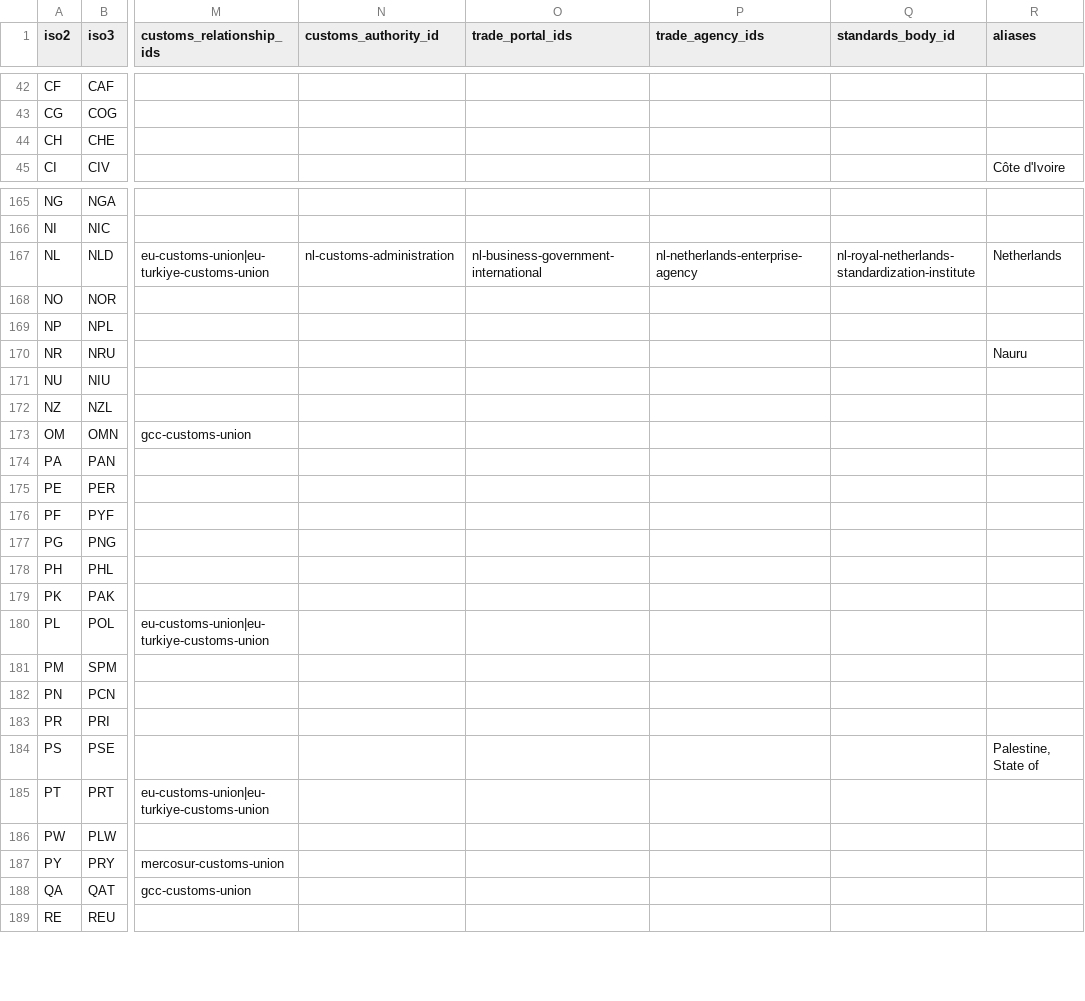
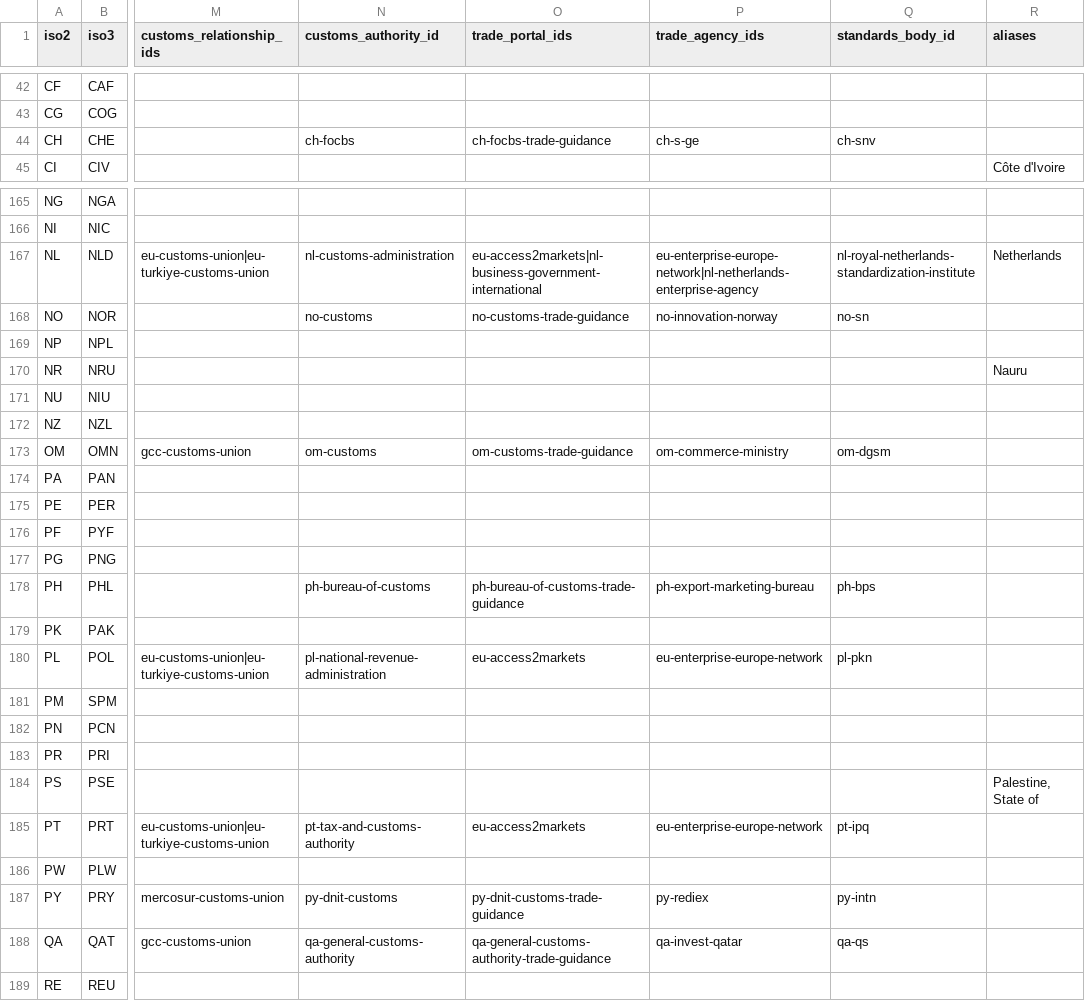
Before and after one commit to FirmaPanel/trade-country-data, a CSV file: data/countries.csv, drawn as a sheet; only a part is shown, gaps mark what is left out; the diff covers the shown part only; the diff names each change by its address in the sheet, - before the commit and + after, or states it on an @@ line.

```diff
--- a/data/countries.csv
+++ b/data/countries.csv
-N44 (customs_authority_id): (empty)
+N44 (customs_authority_id): ch-focbs
-O44 (trade_portal_ids): (empty)
+O44 (trade_portal_ids): ch-focbs-trade-guidance
-P44 (trade_agency_ids): (empty)
+P44 (trade_agency_ids): ch-s-ge
-Q44 (standards_body_id): (empty)
+Q44 (standards_body_id): ch-snv
-O167 (trade_portal_ids): nl-business-government-international
+O167 (trade_portal_ids): eu-access2markets|nl-business-government-international
-P167 (trade_agency_ids): nl-netherlands-enterprise-agency
+P167 (trade_agency_ids): eu-enterprise-europe-network|nl-netherlands-enterprise-agency
-N168 (customs_authority_id): (empty)
+N168 (customs_authority_id): no-customs
-O168 (trade_portal_ids): (empty)
+O168 (trade_portal_ids): no-customs-trade-guidance
-P168 (trade_agency_ids): (empty)
+P168 (trade_agency_ids): no-innovation-norway
-Q168 (standards_body_id): (empty)
+Q168 (standards_body_id): no-sn
-N173 (customs_authority_id): (empty)
+N173 (customs_authority_id): om-customs
-O173 (trade_portal_ids): (empty)
+O173 (trade_portal_ids): om-customs-trade-guidance
-P173 (trade_agency_ids): (empty)
+P173 (trade_agency_ids): om-commerce-ministry
-Q173 (standards_body_id): (empty)
+Q173 (standards_body_id): om-dgsm
-N178 (customs_authority_id): (empty)
+N178 (customs_authority_id): ph-bureau-of-customs
-O178 (trade_portal_ids): (empty)
+O178 (trade_portal_ids): ph-bureau-of-customs-trade-guidance
-P178 (trade_agency_ids): (empty)
+P178 (trade_agency_ids): ph-export-marketing-bureau
-Q178 (standards_body_id): (empty)
+Q178 (standards_body_id): ph-bps
-N180 (customs_authority_id): (empty)
+N180 (customs_authority_id): pl-national-revenue-administration
-O180 (trade_portal_ids): (empty)
+O180 (trade_portal_ids): eu-access2markets
-P180 (trade_agency_ids): (empty)
+P180 (trade_agency_ids): eu-enterprise-europe-network
-Q180 (standards_body_id): (empty)
+Q180 (standards_body_id): pl-pkn
-N185 (customs_authority_id): (empty)
+N185 (customs_authority_id): pt-tax-and-customs-authority
-O185 (trade_portal_ids): (empty)
+O185 (trade_portal_ids): eu-access2markets
-P185 (trade_agency_ids): (empty)
+P185 (trade_agency_ids): eu-enterprise-europe-network
-Q185 (standards_body_id): (empty)
+Q185 (standards_body_id): pt-ipq
-N187 (customs_authority_id): (empty)
+N187 (customs_authority_id): py-dnit-customs
-O187 (trade_portal_ids): (empty)
+O187 (trade_portal_ids): py-dnit-customs-trade-guidance
-P187 (trade_agency_ids): (empty)
+P187 (trade_agency_ids): py-rediex
-Q187 (standards_body_id): (empty)
+Q187 (standards_body_id): py-intn
-N188 (customs_authority_id): (empty)
+N188 (customs_authority_id): qa-general-customs-authority
-O188 (trade_portal_ids): (empty)
+O188 (trade_portal_ids): qa-general-customs-authority-trade-guidance
-P188 (trade_agency_ids): (empty)
+P188 (trade_agency_ids): qa-invest-qatar
-Q188 (standards_body_id): (empty)
+Q188 (standards_body_id): qa-qs
```
Also changed, not shown: 146 edited cells elsewhere in this file, 26 other files.
